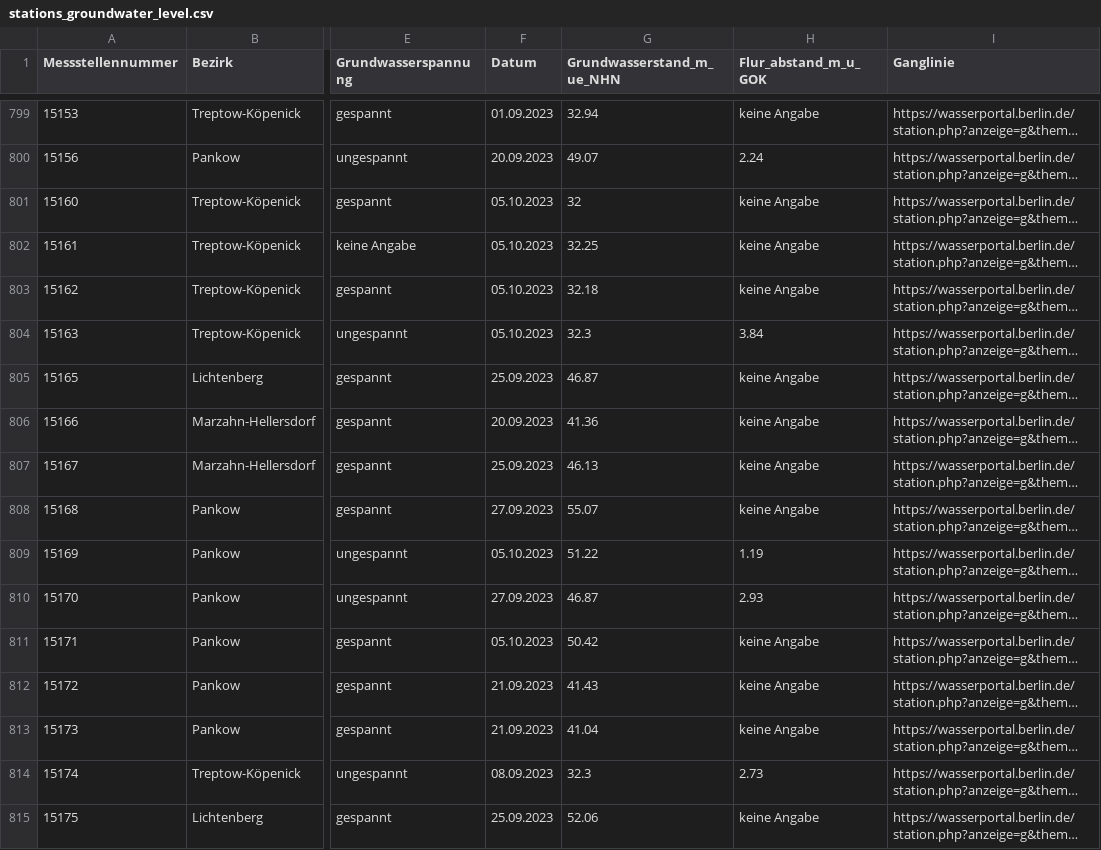
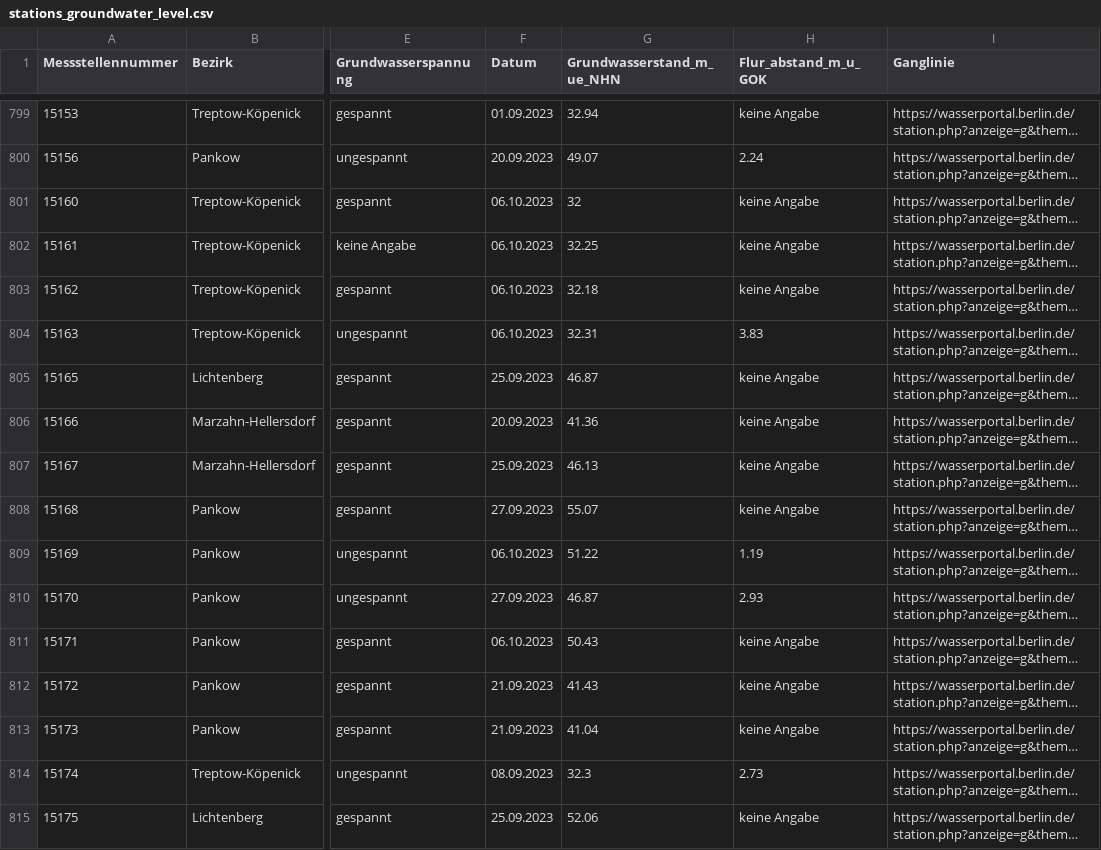
Before and after one commit to KWB-R/wasserportal, a CSV file: stations_groundwater_level.csv, drawn as a sheet; only a part is shown, gaps mark what is left out; long unchanged cells end in …; the diff covers the shown part only; the diff names each change by its address in the sheet, - before the commit and + after, or states it on an @@ line.

```diff
--- a/stations_groundwater_level.csv
+++ b/stations_groundwater_level.csv
-F801:F804 (Datum): 05.10.2023
+F801:F804 (Datum): 06.10.2023
-G804 (Grundwasserstand_m_ue_NHN): 32.3
+G804 (Grundwasserstand_m_ue_NHN): 32.31
-H804 (Flur_abstand_m_u_GOK): 3.84
+H804 (Flur_abstand_m_u_GOK): 3.83
-F809 (Datum): 05.10.2023
+F809 (Datum): 06.10.2023
-F811 (Datum): 05.10.2023
+F811 (Datum): 06.10.2023
-G811 (Grundwasserstand_m_ue_NHN): 50.42
+G811 (Grundwasserstand_m_ue_NHN): 50.43
```
Also changed, not shown: 83 edited cells elsewhere in this file, stations_surface-water_conductivity.csv, stations_surface-water_flow.csv, 22 other files.
